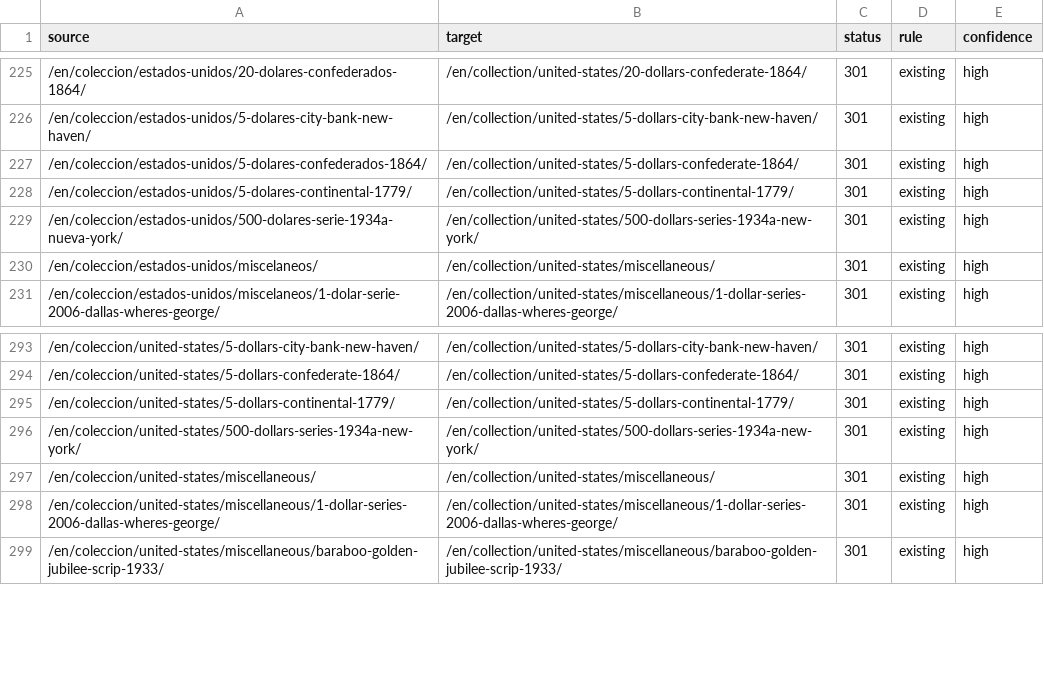
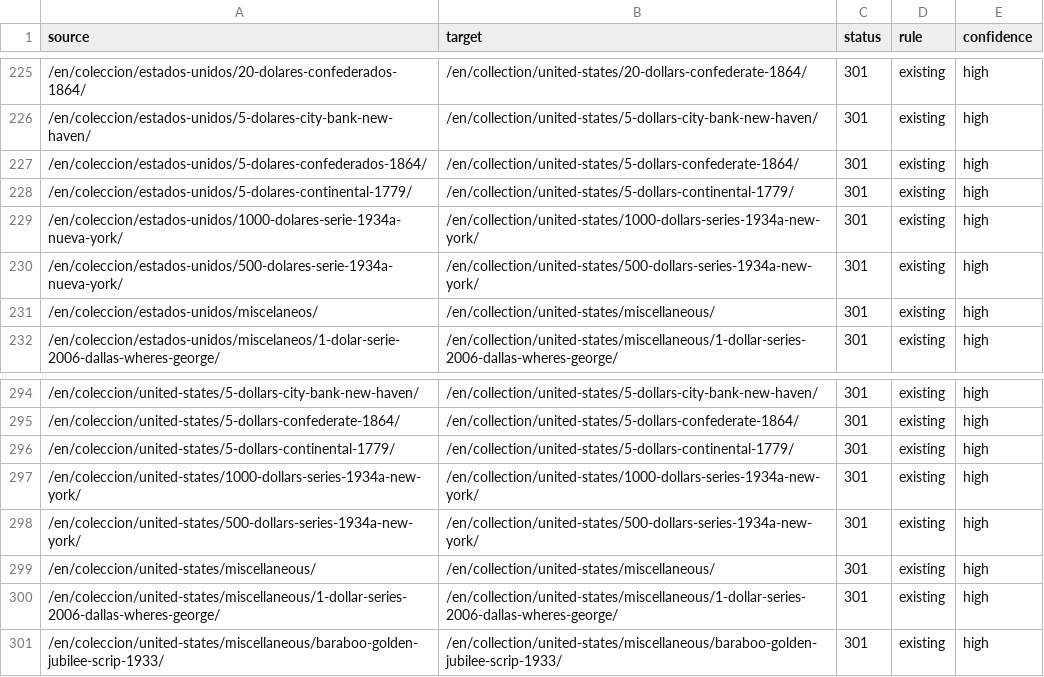
Before and after one commit to yacosta/notofilia_v2, a CSV file: docs/seo/redirect-map.csv, drawn as a sheet; only a part is shown, gaps mark what is left out; the diff names each change by its address in the sheet, - before the commit and + after, or states it on an @@ line.

```diff
--- a/docs/seo/redirect-map.csv
+++ b/docs/seo/redirect-map.csv
+row 229: /en/coleccion/estados-unidos/1000-dolares-serie-1934a-nueva-york/ | /en/collection/united-states/1000-dollars-series-1934a-new-york/ | 301 | existing | high
+row 297: /en/coleccion/united-states/1000-dollars-series-1934a-new-york/ | /en/collection/united-states/1000-dollars-series-1934a-new-york/ | 301 | existing | high
```
Also changed, not shown: 3 other files.
